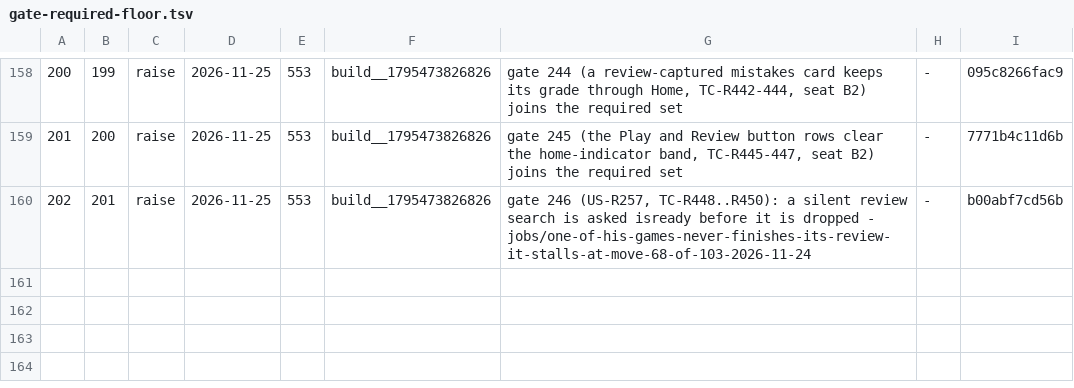
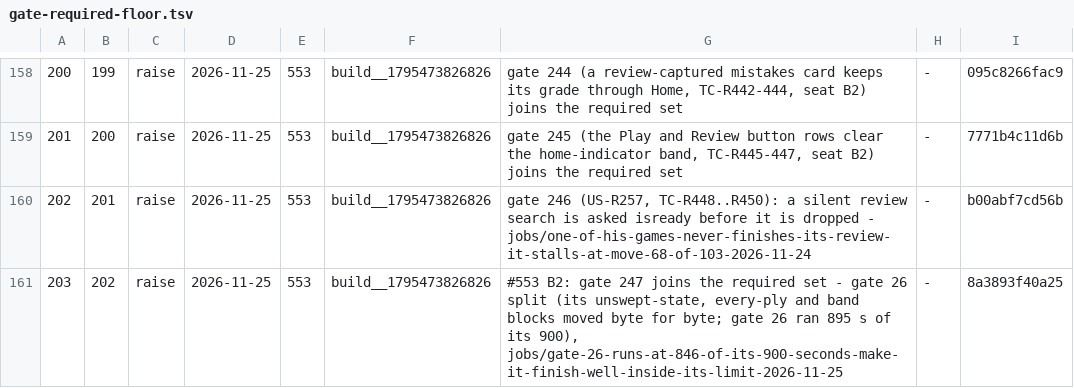
Before and after one commit to LearnToCheckmate/chess-trainer, a TSV file: gates/gate-required-floor.tsv, drawn as a sheet; only a part is shown, gaps mark what is left out.

```diff
--- a/gates/gate-required-floor.tsv
+++ b/gates/gate-required-floor.tsv
@@ -160 +160,2 @@
 202	201	raise	2026-11-25	553	build__1795473826826	gate 246 (US-R257, TC-R448..R450): a silent review search is asked isready before it is dropped - jobs/one-of-his-games-never-finishes-its-review-it-stalls-at-move-68-of-103-2026-11-24	-	b00abf7cd56b
+203	202	raise	2026-11-25	553	build__1795473826826	#553 B2: gate 247 joins the required set - gate 26 split (its unswept-state, every-ply and band blocks moved byte for byte; gate 26 ran 895 s of its 900), jobs/gate-26-runs-at-846-of-its-900-seconds-make-it-finish-well-inside-its-limit-2026-11-25	-	8a3893f40a25
```
